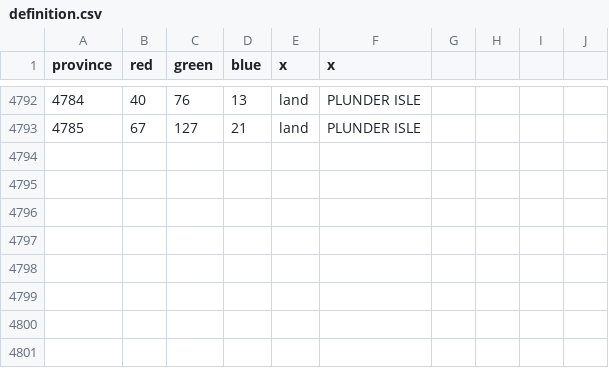
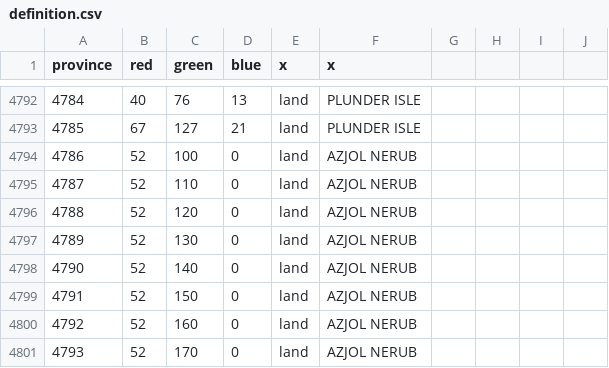
Before and after one commit to trym-b/WWU, a CSV file: map/definition.csv, drawn as a sheet; only a part is shown, gaps mark what is left out; the diff names each change by its address in the sheet, - before the commit and + after, or states it on an @@ line.

```diff
--- a/map/definition.csv
+++ b/map/definition.csv
+row 4794: 4786 | 52 | 100 | 0 | land | AZJOL NERUB
+row 4795: 4787 | 52 | 110 | 0 | land | AZJOL NERUB
+row 4796: 4788 | 52 | 120 | 0 | land | AZJOL NERUB
+row 4797: 4789 | 52 | 130 | 0 | land | AZJOL NERUB
+row 4798: 4790 | 52 | 140 | 0 | land | AZJOL NERUB
+row 4799: 4791 | 52 | 150 | 0 | land | AZJOL NERUB
+row 4800: 4792 | 52 | 160 | 0 | land | AZJOL NERUB
+row 4801: 4793 | 52 | 170 | 0 | land | AZJOL NERUB
```
Also changed, not shown: map/adjacencies.csv, 45 other files.
